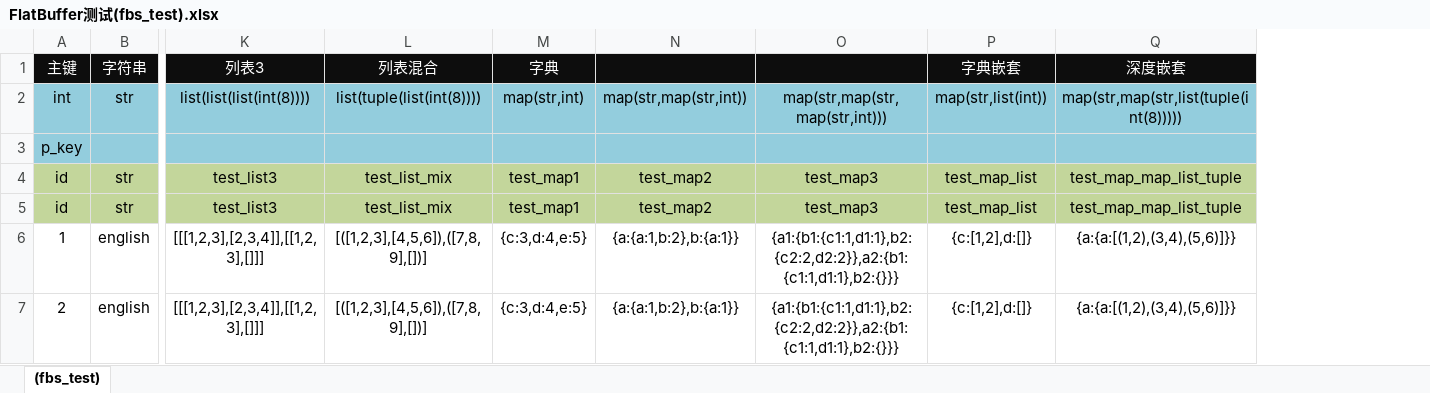
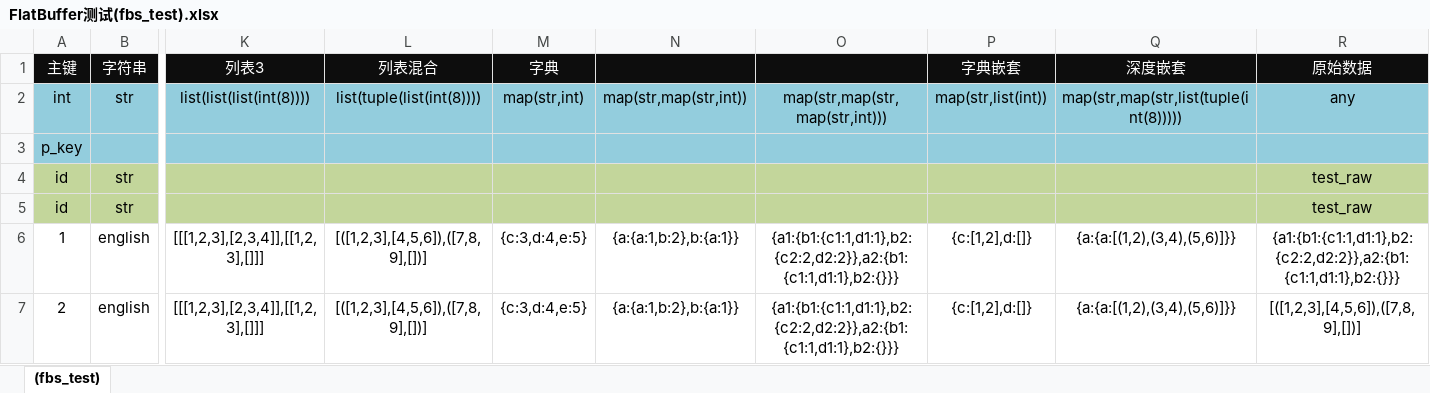
Before and after one commit to dong50252409/cfg_exporter_go, an Excel workbook: samples/configs/FlatBuffer测试(fbs_test).xlsx, sheet (fbs_test), drawn as a sheet; only a part is shown, gaps mark what is left out; values as stored, in another font and other column widths than the file's, no borders; removed rows and columns are numbered as before the commit, all else as after; rows hold the shown columns only; the diff names each change by its address in the sheet, - before the commit and + after, or states it on an @@ line.

```diff
--- a/samples/configs/FlatBuffer测试(fbs_test).xlsx (sheet (fbs_test))
+++ b/samples/configs/FlatBuffer测试(fbs_test).xlsx (sheet (fbs_test))
+column R (原始数据), row 2: any; rows 6-7: {a1:{b1:{c1:1,d1:1},b2:{c2:2,d2:2}},a2:{b1:{c1:1,d1:1},b2:{}}} | [([1,2,3],[4,5,6]),([7,8,9],[])]
-row 4: id | str | test_list3 | test_list_mix | test_map1 | test_map2 | test_map3 | test_map_list | test_map_map_list_tuple
-row 5: id | str | test_list3 | test_list_mix | test_map1 | test_map2 | test_map3 | test_map_list | test_map_map_list_tuple
+row 4: id | str |  |  |  |  |  |  |  | test_raw
+row 5: id | str |  |  |  |  |  |  |  | test_raw
```
Also changed, not shown: 22 other files.
